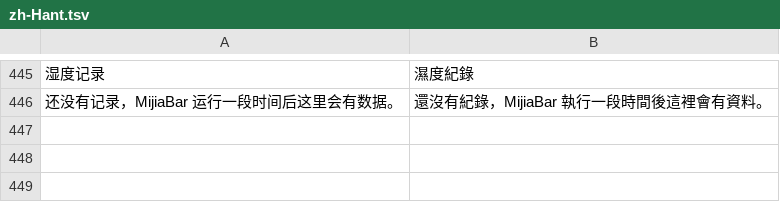
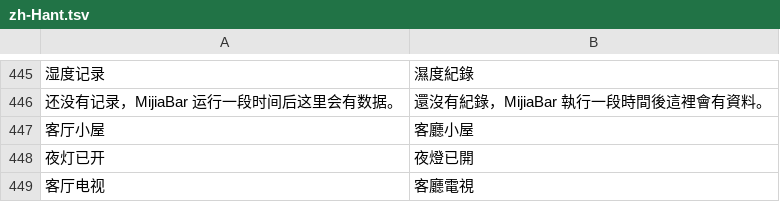
Before and after one commit to neardws/MijiaBar, a TSV file: i18n/zh-Hant.tsv, drawn as a sheet; only a part is shown, gaps mark what is left out; the diff names each change by its address in the sheet, - before the commit and + after, or states it on an @@ line.

```diff
--- a/i18n/zh-Hant.tsv
+++ b/i18n/zh-Hant.tsv
+row 447: 客厅小屋 | 客廳小屋
+row 448: 夜灯已开 | 夜燈已開
+row 449: 客厅电视 | 客廳電視
```
Also changed, not shown: 10 other files.
